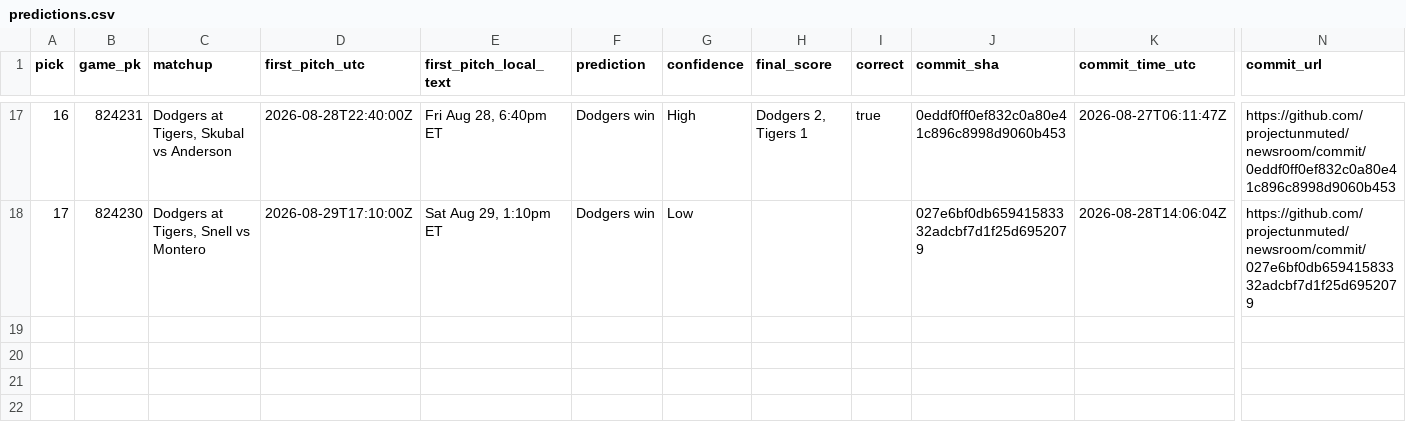
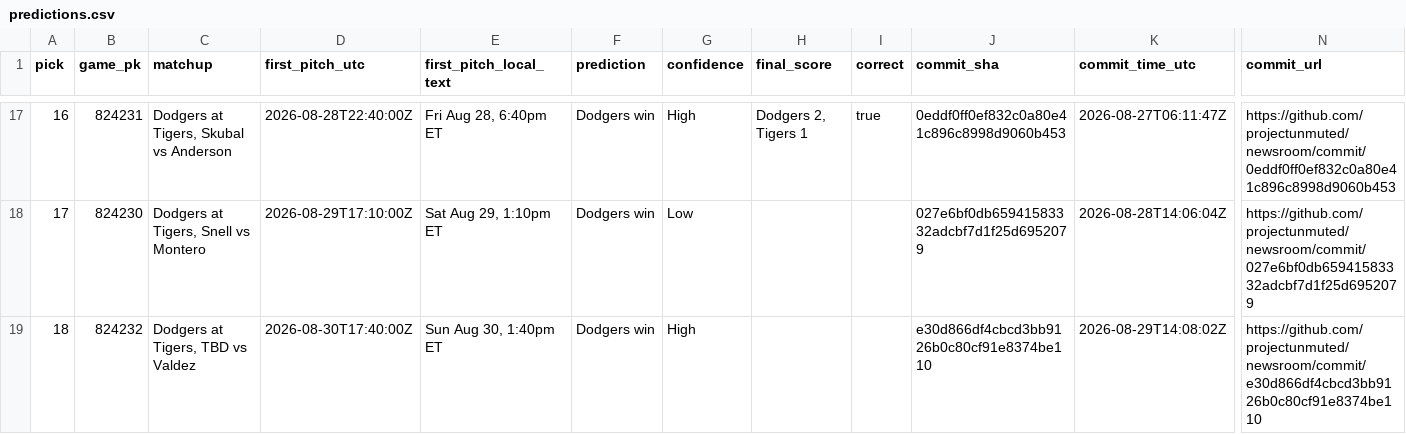
Before and after one commit to projectunmuted/newsroom, a CSV file: ledger/predictions.csv, drawn as a sheet; only a part is shown, gaps mark what is left out; rows hold the shown columns only; the diff names each change by its address in the sheet, - before the commit and + after, or states it on an @@ line.

```diff
--- a/ledger/predictions.csv
+++ b/ledger/predictions.csv
+row 19: 18 | 824232 | Dodgers at Tigers, TBD vs Valdez | 2026-08-30T17:40:00Z | Sun Aug 30, 1:40pm ET | Dodgers win | High |  |  | e30d866df4cbcd3bb9126b0c80cf91e8374be110 | 2026-08-29T14:08:02Z | https://github.com/projectunmuted/newsroom/commit/e30d866df4cbcd3bb9126b0c80cf91e8374be110
```
Also changed, not shown: 13 other files.
